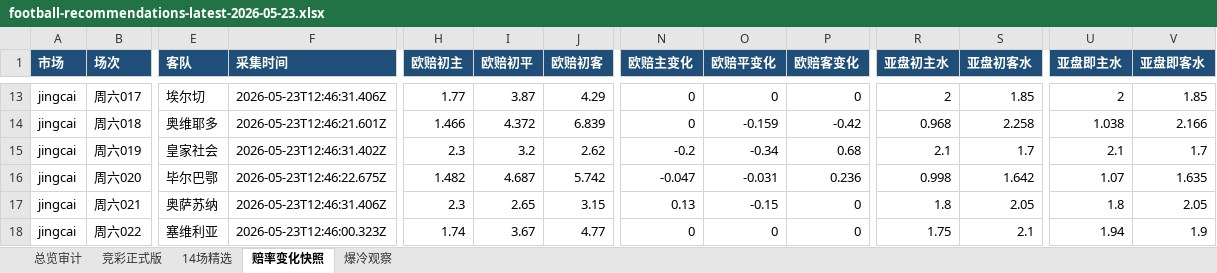
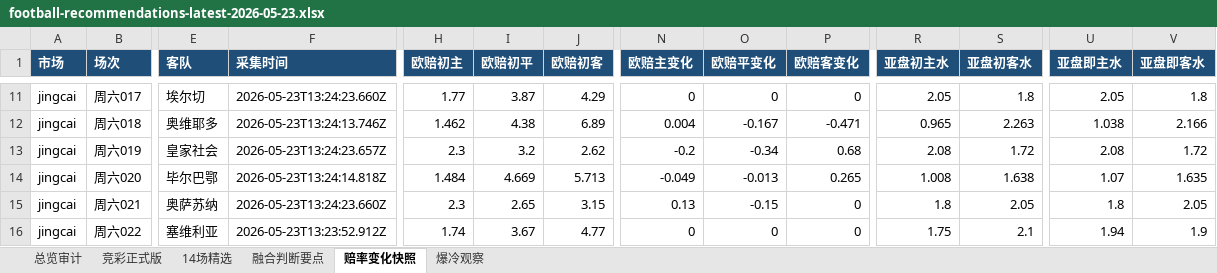
Before and after one commit to prenticeleogomez466-sys/-, an Excel workbook: data/exports/football-recommendations-latest-2026-05-23.xlsx, sheet 赔率变化快照, drawn as a sheet; only a part is shown, gaps mark what is left out; values as stored, in another font and other column widths than the file's, no borders; addresses are those after the commit; the diff covers the shown part only; the diff names each change by its address in the sheet, - before the commit and + after, or states it on an @@ line.

```diff
--- a/data/exports/football-recommendations-latest-2026-05-23.xlsx (sheet 赔率变化快照)
+++ b/data/exports/football-recommendations-latest-2026-05-23.xlsx (sheet 赔率变化快照)
+sheet tab: 融合判断要点
-F11 (采集时间): 2026-05-23T12:46:31.406Z
+F11 (采集时间): 2026-05-23T13:24:23.660Z
-R11 (亚盘初主水): 2
+R11 (亚盘初主水): 2.05
-S11 (亚盘初客水): 1.85
+S11 (亚盘初客水): 1.8
-U11 (亚盘即主水): 2
+U11 (亚盘即主水): 2.05
-V11 (亚盘即客水): 1.85
+V11 (亚盘即客水): 1.8
-F12 (采集时间): 2026-05-23T12:46:21.601Z
+F12 (采集时间): 2026-05-23T13:24:13.746Z
-H12 (欧赔初主): 1.466
+H12 (欧赔初主): 1.462
-I12 (欧赔初平): 4.372
+I12 (欧赔初平): 4.38
-J12 (欧赔初客): 6.839
+J12 (欧赔初客): 6.89
-N12 (欧赔主变化): 0
+N12 (欧赔主变化): 0.004
-O12 (欧赔平变化): -0.159
+O12 (欧赔平变化): -0.167
-P12 (欧赔客变化): -0.42
+P12 (欧赔客变化): -0.471
-R12 (亚盘初主水): 0.968
+R12 (亚盘初主水): 0.965
-S12 (亚盘初客水): 2.258
+S12 (亚盘初客水): 2.263
-F13 (采集时间): 2026-05-23T12:46:31.402Z
+F13 (采集时间): 2026-05-23T13:24:23.657Z
-R13 (亚盘初主水): 2.1
+R13 (亚盘初主水): 2.08
-S13 (亚盘初客水): 1.7
+S13 (亚盘初客水): 1.72
-U13 (亚盘即主水): 2.1
+U13 (亚盘即主水): 2.08
-V13 (亚盘即客水): 1.7
+V13 (亚盘即客水): 1.72
-F14 (采集时间): 2026-05-23T12:46:22.675Z
+F14 (采集时间): 2026-05-23T13:24:14.818Z
-H14 (欧赔初主): 1.482
+H14 (欧赔初主): 1.484
-I14 (欧赔初平): 4.687
+I14 (欧赔初平): 4.669
-J14 (欧赔初客): 5.742
+J14 (欧赔初客): 5.713
-N14 (欧赔主变化): -0.047
+N14 (欧赔主变化): -0.049
-O14 (欧赔平变化): -0.031
+O14 (欧赔平变化): -0.013
-P14 (欧赔客变化): 0.236
+P14 (欧赔客变化): 0.265
-R14 (亚盘初主水): 0.998
+R14 (亚盘初主水): 1.008
-S14 (亚盘初客水): 1.642
+S14 (亚盘初客水): 1.638
-F15 (采集时间): 2026-05-23T12:46:31.406Z
+F15 (采集时间): 2026-05-23T13:24:23.660Z
-F16 (采集时间): 2026-05-23T12:46:00.323Z
+F16 (采集时间): 2026-05-23T13:23:52.912Z
```
Also changed, not shown: 2 removed rows and 243 edited cells elsewhere in this sheet, sheet 竞彩正式版, sheet 爆冷观察, sheet 14场精选, sheet 总览审计, 2 other files.
